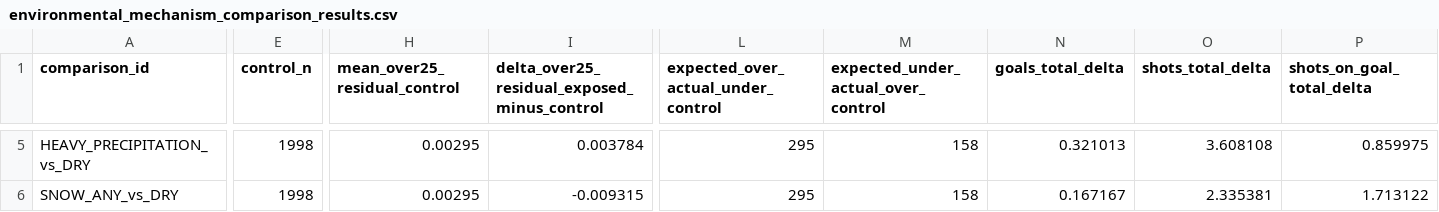
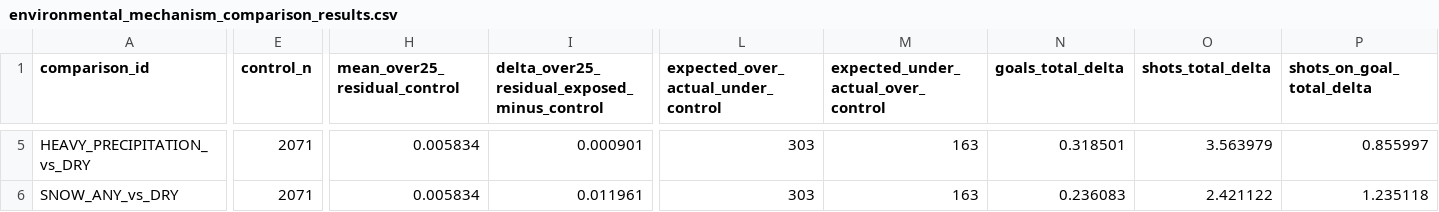
Before and after one commit to nekakoval-crypto/football-data-bridge, a CSV file: ops/environmental_mechanism_comparison_results.csv, drawn as a sheet; only a part is shown, gaps mark what is left out; the diff covers the shown part only; the diff names each change by its address in the sheet, - before the commit and + after, or states it on an @@ line.

Commit message:
Stage 281 environmental mechanism comparisons update

```diff
--- a/ops/environmental_mechanism_comparison_results.csv
+++ b/ops/environmental_mechanism_comparison_results.csv
-E5:E6 (control_n): 1998
+E5:E6 (control_n): 2071
-H5:H6 (mean_over25_residual_control): 0.00295
+H5:H6 (mean_over25_residual_control): 0.005834
-I5: 0.003784
+I5: 0.000901
-L5:L6: 295
+L5:L6: 303
-M5:M6: 158
+M5:M6: 163
-N5 (goals_total_delta): 0.321013
+N5 (goals_total_delta): 0.318501
-O5 (shots_total_delta): 3.608108
+O5 (shots_total_delta): 3.563979
-P5 (shots_on_goal_total_delta): 0.859975
+P5 (shots_on_goal_total_delta): 0.855997
-I6: -0.009315
+I6: 0.011961
-N6 (goals_total_delta): 0.167167
+N6 (goals_total_delta): 0.236083
-O6 (shots_total_delta): 2.335381
+O6 (shots_total_delta): 2.421122
-P6 (shots_on_goal_total_delta): 1.713122
+P6 (shots_on_goal_total_delta): 1.235118
```
Also changed, not shown: 98 edited cells elsewhere in this file, 1 other file.
